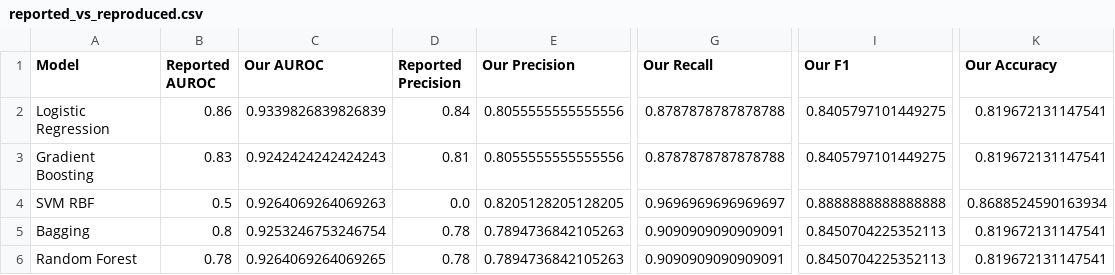
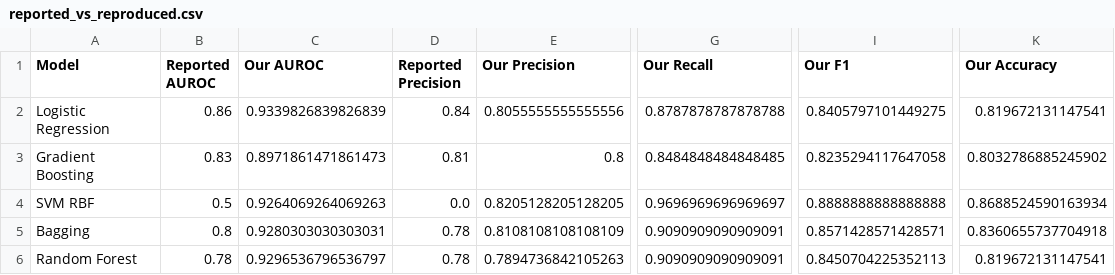
Before and after one commit to PREETHI-T0511/MI-RISK-PREDICTION, a CSV file: notebooks/results/reported_vs_reproduced.csv, drawn as a sheet; only a part is shown, gaps mark what is left out; the diff names each change by its address in the sheet, - before the commit and + after, or states it on an @@ line.

```diff
--- a/notebooks/results/reported_vs_reproduced.csv
+++ b/notebooks/results/reported_vs_reproduced.csv
-C3 (Our AUROC): 0.9242424242424243
+C3 (Our AUROC): 0.8971861471861473
-E3 (Our Precision): 0.8055555555555556
+E3 (Our Precision): 0.8
-G3 (Our Recall): 0.8787878787878788
+G3 (Our Recall): 0.8484848484848485
-I3 (Our F1): 0.8405797101449275
+I3 (Our F1): 0.8235294117647058
-K3 (Our Accuracy): 0.819672131147541
+K3 (Our Accuracy): 0.8032786885245902
-C5 (Our AUROC): 0.9253246753246754
+C5 (Our AUROC): 0.9280303030303031
-E5 (Our Precision): 0.7894736842105263
+E5 (Our Precision): 0.8108108108108109
-I5 (Our F1): 0.8450704225352113
+I5 (Our F1): 0.8571428571428571
-K5 (Our Accuracy): 0.819672131147541
+K5 (Our Accuracy): 0.8360655737704918
-C6 (Our AUROC): 0.9264069264069265
+C6 (Our AUROC): 0.9296536796536797
```
Also changed, not shown: notebooks/results/result_differences.csv, notebooks/results/test_results.csv, 5 other files.
